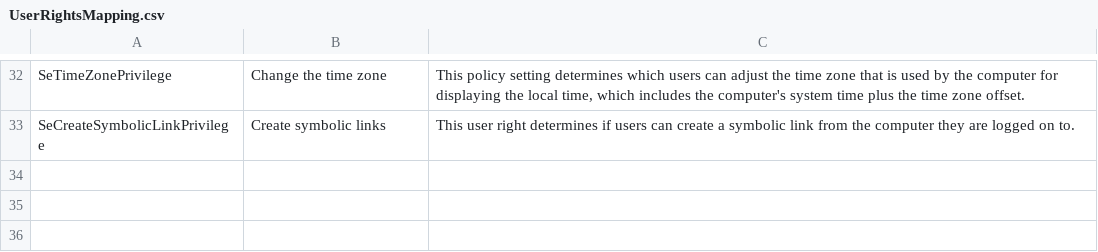
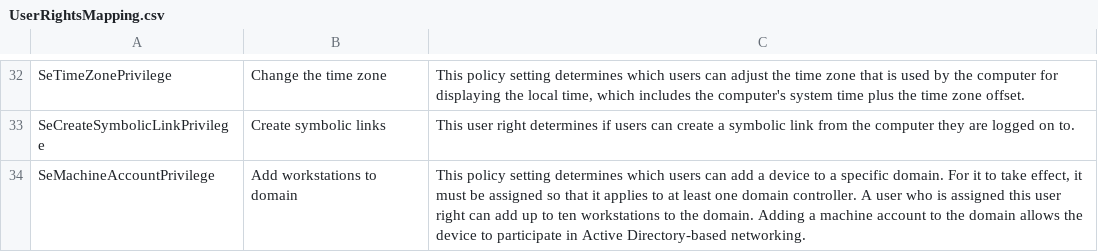
Before and after one commit to ericcsinger/Powershell, a CSV file: Modules/ECS.LocalGPO/1.0.0/Dependent Files/UserRightsMapping.csv, drawn as a sheet; only a part is shown, gaps mark what is left out.

Commit message:
Added user right definition
Added "add workstation to domain" user right definition.

```diff
--- a/Modules/ECS.LocalGPO/1.0.0/Dependent Files/UserRightsMapping.csv
+++ b/Modules/ECS.LocalGPO/1.0.0/Dependent Files/UserRightsMapping.csv
@@ -33 +33,2 @@ SeTimeZonePrivilege,Change the time zone,"This policy setting determines which u
 SeCreateSymbolicLinkPrivilege,Create symbolic links,This user right determines if users can create a symbolic link from the computer they are logged on to.
+SeMachineAccountPrivilege,Add workstations to domain,"This policy setting determines which users can add a device to a specific domain. For it to take effect, it must be assigned so that it applies to at least one domain controller. A user who is assigned this user right can add up to ten workstations to the domain. Adding a machine account to the domain allows the device to participate in Active Directory-based networking."
```
Also changed, not shown: 3 other files.
